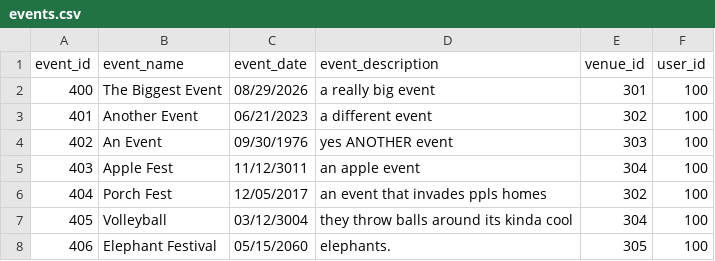
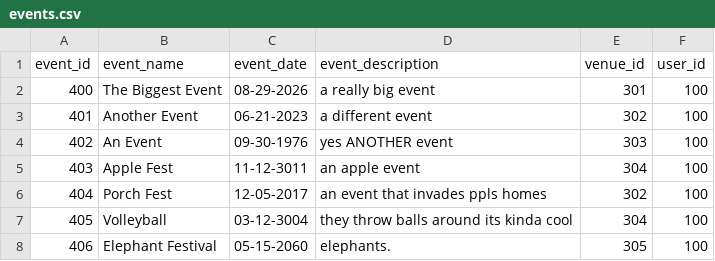
Before and after one commit to ksthilaire13/COMP205_LABS, a CSV file: database_scripts/events.csv, drawn as a sheet.

```diff
--- a/database_scripts/events.csv
+++ b/database_scripts/events.csv
@@ -1,8 +1,8 @@
 event_id,event_name,event_date,event_description,venue_id,user_id
-400,The Biggest Event,08/29/2026,a really big event,301,100
-401,Another Event,06/21/2023,a different event,302,100
-402,An Event,09/30/1976,yes ANOTHER event,303,100
-403,Apple Fest,11/12/3011,an apple event,304,100
-404,Porch Fest,12/05/2017,an event that invades ppls homes,302,100
-405,Volleyball,03/12/3004,they throw balls around its kinda cool,304,100
-406,Elephant Festival,05/15/2060,elephants.,305,100
+400,The Biggest Event,08-29-2026,a really big event,301,100
+401,Another Event,06-21-2023,a different event,302,100
+402,An Event,09-30-1976,yes ANOTHER event,303,100
+403,Apple Fest,11-12-3011,an apple event,304,100
+404,Porch Fest,12-05-2017,an event that invades ppls homes,302,100
+405,Volleyball,03-12-3004,they throw balls around its kinda cool,304,100
+406,Elephant Festival,05-15-2060,elephants.,305,100
```
Also changed, not shown: 4 other files.
